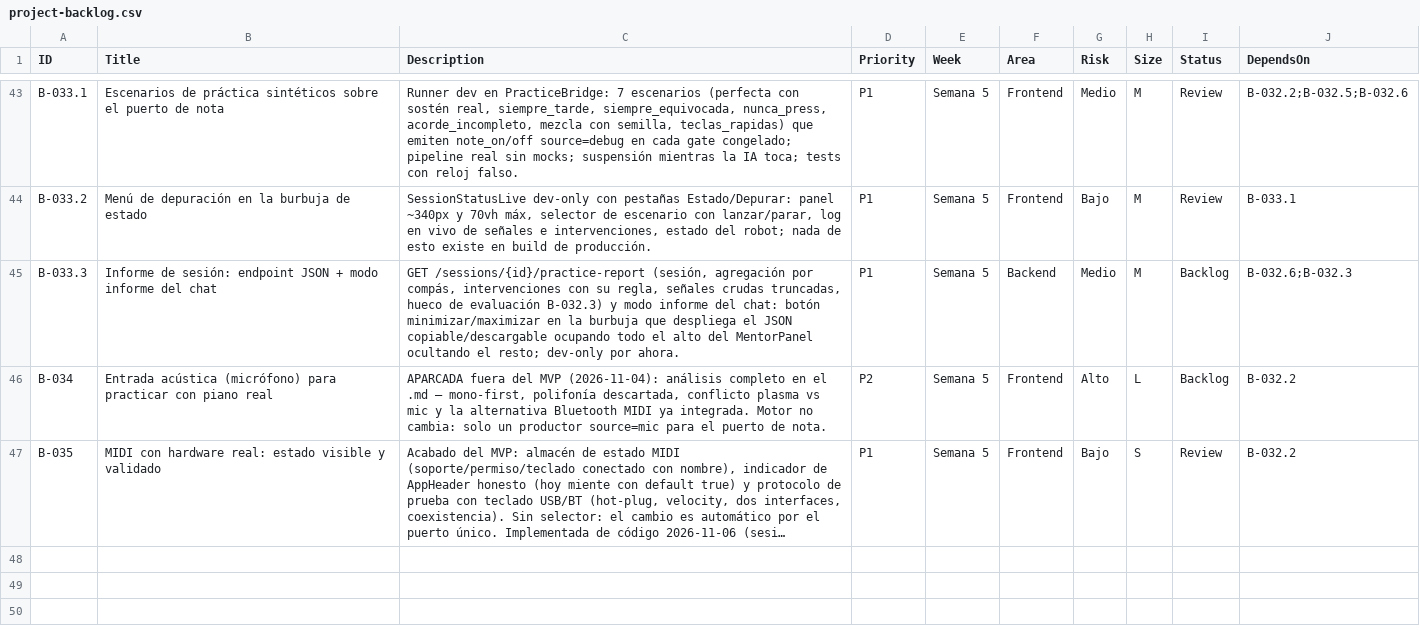
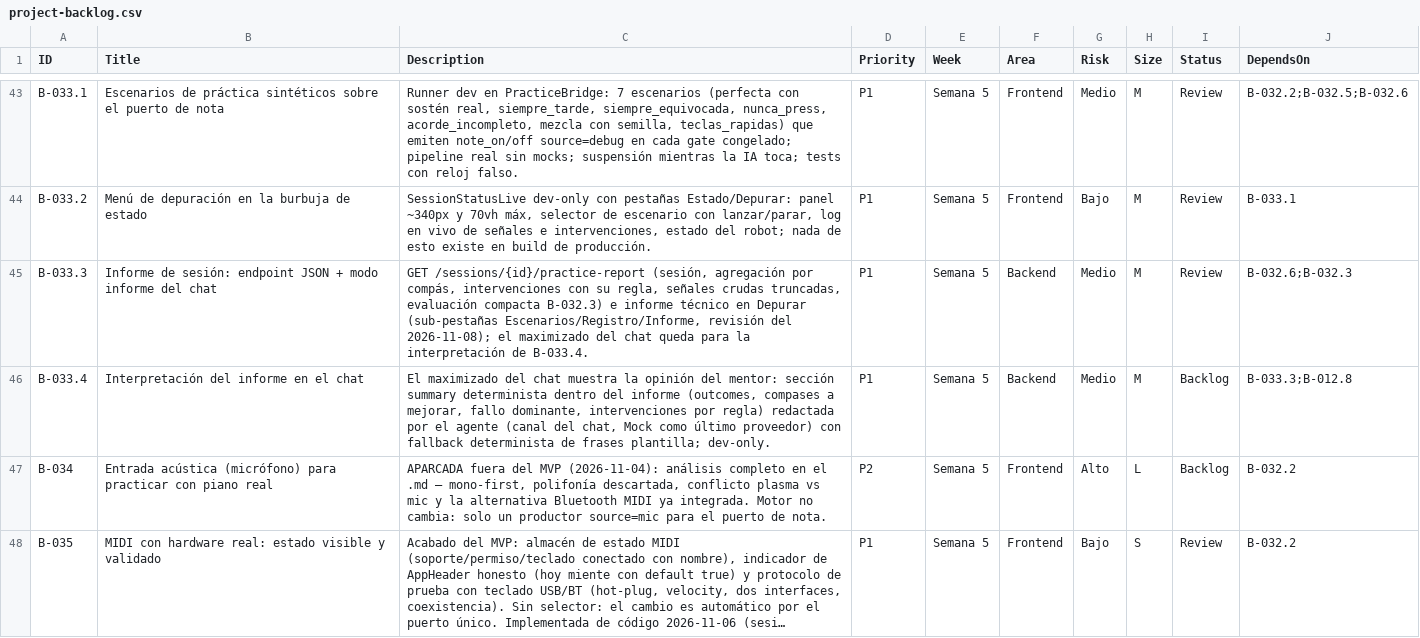
Before and after one commit to andrupax94/PianoMentor-IA, a CSV file: .github_projects/project-backlog.csv, drawn as a sheet; only a part is shown, gaps mark what is left out; long unchanged cells end in ….

Commit message:
feat(B-033.3): informe de práctica — endpoint JSON, informe técnico en Depurar y modo interpretación en el chat
Backend: GET /api/v1/sessions/{id}/practice-report (practice_report.py) con agregación por compás (conteos por outcome, orden de llegada, último outcome por gate), decisiones del agente en orden con params como objeto, señales crudas truncadas (limit default 200, techo 1000), ventana/duración de práctica derivadas de las señales y evaluación compacta de B-032.3. 12 tests (547 totales).

Frontend: modo interpretación de la IA en el chat (botón de producto, aria-expanded, maximiza el MentorPanel ocultando sesión/pestañas/selector vía onReportModeChange); informe técnico con sub-pestañas Escenarios/Registro/Informe en Depurar (PracticeReport dev-only); helpers puros en lib/practice-report.ts con tests (568 totales, build limpio).

Extras por petición del usuario del 2026-11-08: tabpanel de Rendimiento sin borde/gap/padding y hueco del hint deshabilitado (JSX conservado). Docs: B-033.3 (revisión y verificación manual), B-033.4 nuevo (#116), B-033 padre, files.csv, ARCHITECTURE.md y backlog del Project.

```diff
--- a/.github_projects/project-backlog.csv
+++ b/.github_projects/project-backlog.csv
@@ -44,3 +44,4 @@ B-033.1,Escenarios de práctica sintéticos sobre el puerto de nota,"Runner dev
 B-033.2,Menú de depuración en la burbuja de estado,"SessionStatusLive dev-only con pestañas Estado/Depurar: panel ~340px y 70vh máx, selector de escenario con lanzar/parar, log en vivo de señales e intervenciones, estado del robot; nada de esto existe en build de producción.",P1,Semana 5,Frontend,Bajo,M,Review,B-033.1
-B-033.3,Informe de sesión: endpoint JSON + modo informe del chat,"GET /sessions/{id}/practice-report (sesión, agregación por compás, intervenciones con su regla, señales crudas truncadas, hueco de evaluación B-032.3) y modo informe del chat: botón minimizar/maximizar en la burbuja que despliega el JSON copiable/descargable ocupando todo el alto del MentorPanel ocultando el resto; dev-only por ahora.",P1,Semana 5,Backend,Medio,M,Backlog,B-032.6;B-032.3
+B-033.3,Informe de sesión: endpoint JSON + modo informe del chat,"GET /sessions/{id}/practice-report (sesión, agregación por compás, intervenciones con su regla, señales crudas truncadas, evaluación compacta B-032.3) e informe técnico en Depurar (sub-pestañas Escenarios/Registro/Informe, revisión del 2026-11-08); el maximizado del chat queda para la interpretación de B-033.4.",P1,Semana 5,Backend,Medio,M,Review,B-032.6;B-032.3
+B-033.4,Interpretación del informe en el chat,"El maximizado del chat muestra la opinión del mentor: sección summary determinista dentro del informe (outcomes, compases a mejorar, fallo dominante, intervenciones por regla) redactada por el agente (canal del chat, Mock como último proveedor) con fallback determinista de frases plantilla; dev-only.",P1,Semana 5,Backend,Medio,M,Backlog,B-033.3;B-012.8
 B-034,Entrada acústica (micrófono) para practicar con piano real,"APARCADA fuera del MVP (2026-11-04): análisis completo en el .md — mono-first, polifonía descartada, conflicto plasma vs mic y la alternativa Bluetooth MIDI ya integrada. Motor no cambia: solo un productor source=mic para el puerto de nota.",P2,Semana 5,Frontend,Alto,L,Backlog,B-032.2
```
Also changed, not shown: 25 other files.
